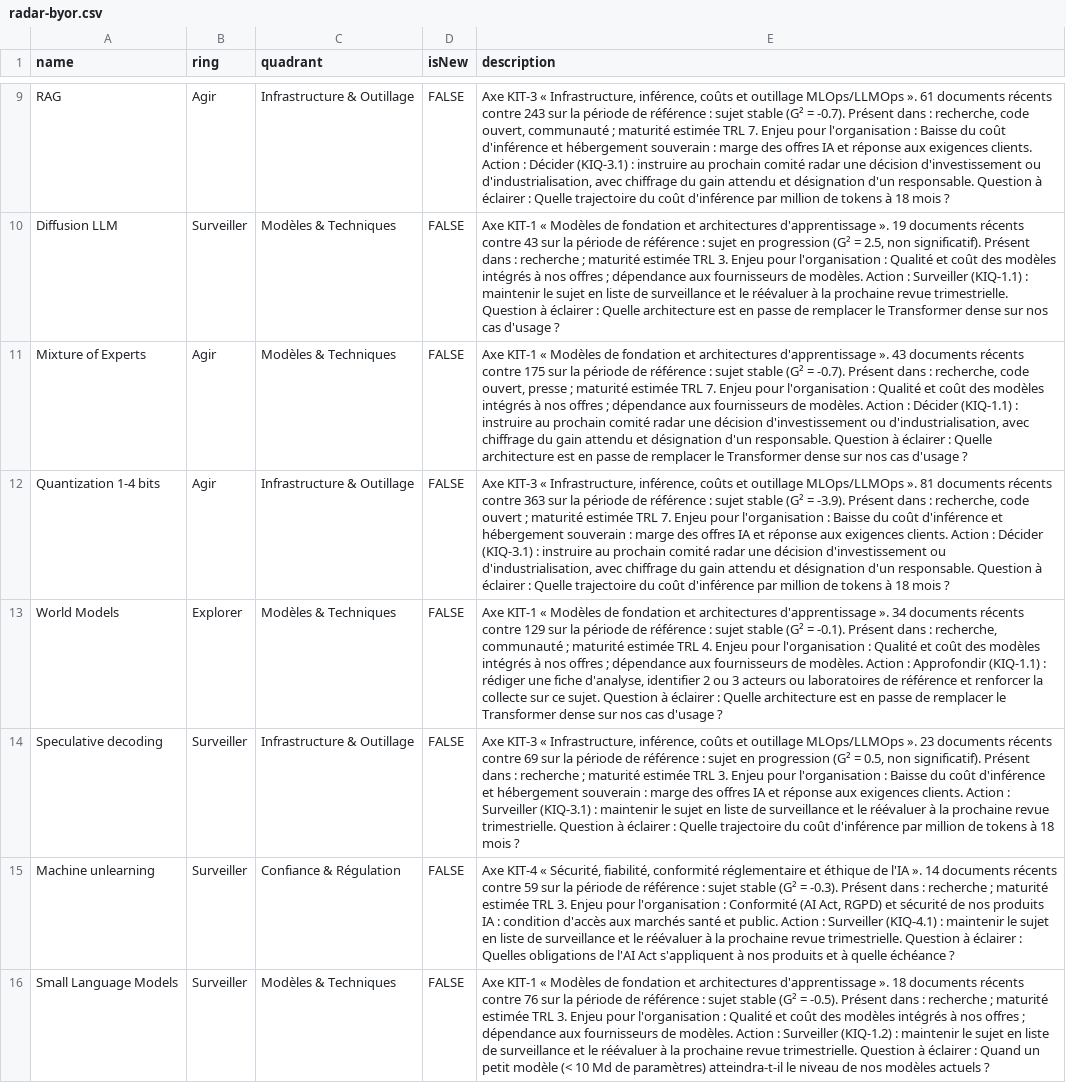
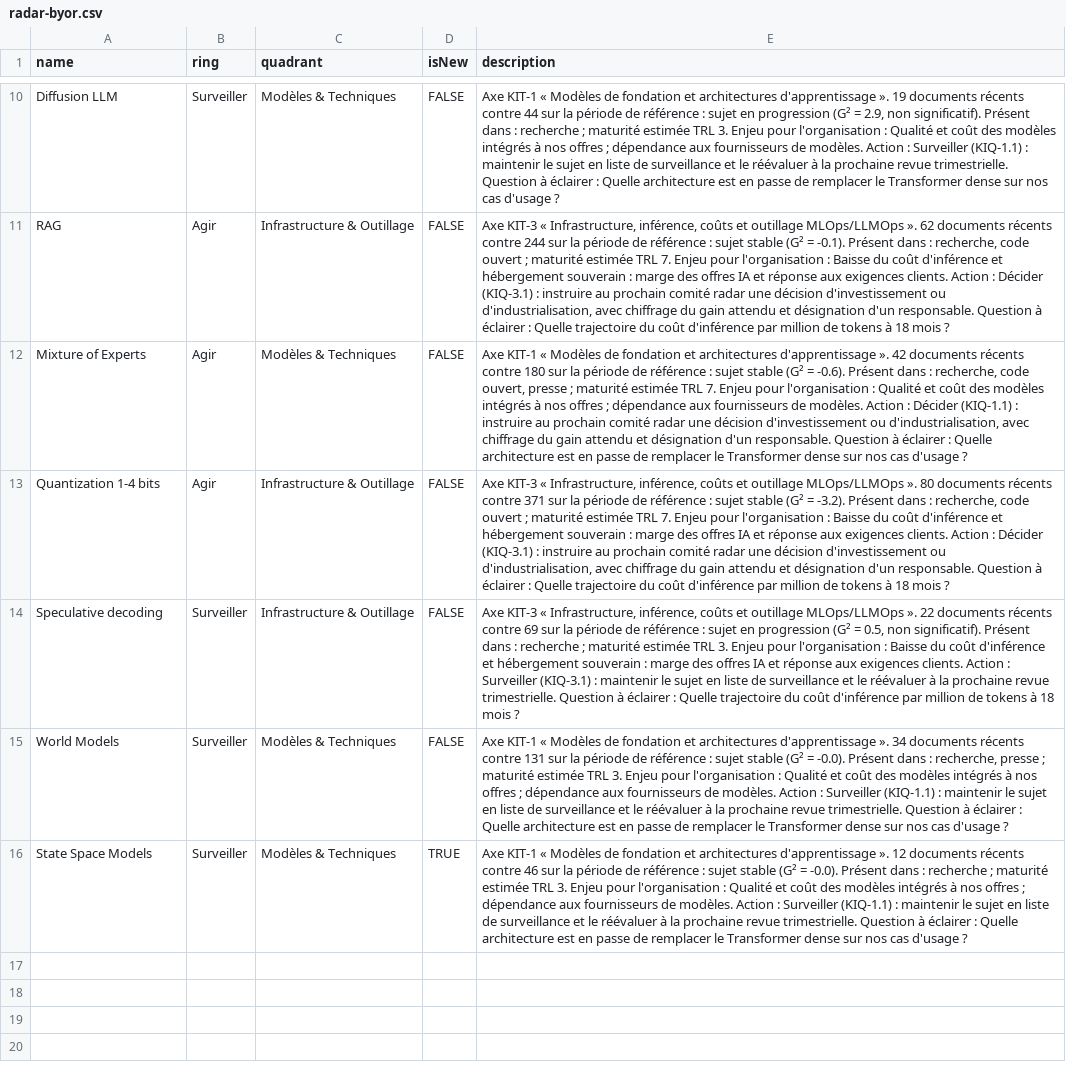
Before and after one commit to nderhore/radar-veille-ia, a CSV file: output/radar-byor.csv, drawn as a sheet; only a part is shown, gaps mark what is left out; removed rows and columns are numbered as before the commit, all else as after; the diff covers the shown part only; the diff names each change by its address in the sheet, - before the commit and + after, or states it on an @@ line.

```diff
--- a/output/radar-byor.csv
+++ b/output/radar-byor.csv
-row 9: RAG | Agir | Infrastructure & Outillage | FALSE | Axe KIT-3 « Infrastructure, inférence, coûts et outillage MLOps/LLMOps ». 61 documents récents contre 243 sur la période de référence : sujet stable (G² = -0.7). Présent dans : recherche, code ouvert, communauté ; maturité estimée TRL 7. Enjeu pour l'organisation : Baisse du coût d'inférence et hébergement souverain : marge des offres IA et réponse aux exigences clients. Action : Décider (KIQ-3.1) : instruire au prochain comité radar une décision d'investissement ou d'industrialisation, avec chiffrage du gain attendu et désignation d'un responsable. Question à éclairer : Quelle trajectoire du coût d'inférence par million de tokens à 18 mois ?
-E10 (description): …récents contre 43 sur la période de référence : sujet en progression (G² = 2.5, non significatif).…
+E10 (description): …récents contre 44 sur la période de référence : sujet en progression (G² = 2.9, non significatif).…
+row 11: RAG | Agir | Infrastructure & Outillage | FALSE | Axe KIT-3 « Infrastructure, inférence, coûts et outillage MLOps/LLMOps ». 62 documents récents contre 244 sur la période de référence : sujet stable (G² = -0.1). Présent dans : recherche, code ouvert ; maturité estimée TRL 7. Enjeu pour l'organisation : Baisse du coût d'inférence et hébergement souverain : marge des offres IA et réponse aux exigences clients. Action : Décider (KIQ-3.1) : instruire au prochain comité radar une décision d'investissement ou d'industrialisation, avec chiffrage du gain attendu et désignation d'un responsable. Question à éclairer : Quelle trajectoire du coût d'inférence par million de tokens à 18 mois ?
-E12 (description): …d'apprentissage ». 43 documents récents contre 175 sur la période de référence : sujet stable (G² = -0.7). Présent dans…
+E12 (description): …d'apprentissage ». 42 documents récents contre 180 sur la période de référence : sujet stable (G² = -0.6). Présent dans…
-E13 (description): …MLOps/LLMOps ». 81 documents récents contre 363 sur la période de référence : sujet stable (G² = -3.9). Présent dans…
+E13 (description): …MLOps/LLMOps ». 80 documents récents contre 371 sur la période de référence : sujet stable (G² = -3.2). Présent dans…
-row 13: World Models | Explorer | Modèles & Techniques | FALSE | Axe KIT-1 « Modèles de fondation et architectures d'apprentissage ». 34 documents récents contre 129 sur la période de référence : sujet stable (G² = -0.1). Présent dans : recherche, communauté ; maturité estimée TRL 4. Enjeu pour l'organisation : Qualité et coût des modèles intégrés à nos offres ; dépendance aux fournisseurs de modèles. Action : Approfondir (KIQ-1.1) : rédiger une fiche d'analyse, identifier 2 ou 3 acteurs ou laboratoires de référence et renforcer la collecte sur ce sujet. Question à éclairer : Quelle architecture est en passe de remplacer le Transformer dense sur nos cas d'usage ?
-E14 (description): …MLOps/LLMOps ». 23 documents récents…
+E14 (description): …MLOps/LLMOps ». 22 documents récents…
-row 15: Machine unlearning | Surveiller | Confiance & Régulation | FALSE | Axe KIT-4 « Sécurité, fiabilité, conformité réglementaire et éthique de l'IA ». 14 documents récents contre 59 sur la période de référence : sujet stable (G² = -0.3). Présent dans : recherche ; maturité estimée TRL 3. Enjeu pour l'organisation : Conformité (AI Act, RGPD) et sécurité de nos produits IA : condition d'accès aux marchés santé et public. Action : Surveiller (KIQ-4.1) : maintenir le sujet en liste de surveillance et le réévaluer à la prochaine revue trimestrielle. Question à éclairer : Quelles obligations de l'AI Act s'appliquent à nos produits et à quelle échéance ?
-A15 (name): Small Language Models
+A15 (name): World Models
-E15 (description): …d'apprentissage ». 18 documents récents contre 76 sur la période de référence : sujet stable (G² = -0.5). Présent dans : recherche ; maturité estimée TRL 3. Enjeu pour l'organisation : Qualité et coût des modèles intégrés à nos offres ; dépendance aux fournisseurs de modèles. Action : Surveiller (KIQ-1.2) : maintenir le sujet en liste de surveillance et le réévaluer à la prochaine revue trimestrielle. Question à éclairer : Quand un petit modèle (< 10 Md de paramètres) atteindra-t-il le niveau de nos modèles actuels ?
+E15 (description): …d'apprentissage ». 34 documents récents contre 131 sur la période de référence : sujet stable (G² = -0.0). Présent dans : recherche, presse ; maturité estimée TRL 3. Enjeu pour l'organisation : Qualité et coût des modèles intégrés à nos offres ; dépendance aux fournisseurs de modèles. Action : Surveiller (KIQ-1.1) : maintenir le sujet en liste de surveillance et le réévaluer à la prochaine revue trimestrielle. Question à éclairer : Quelle architecture est en passe de remplacer le Transformer dense sur nos cas d'usage ?
+row 16: State Space Models | Surveiller | Modèles & Techniques | TRUE | Axe KIT-1 « Modèles de fondation et architectures d'apprentissage ». 12 documents récents contre 46 sur la période de référence : sujet stable (G² = -0.0). Présent dans : recherche ; maturité estimée TRL 3. Enjeu pour l'organisation : Qualité et coût des modèles intégrés à nos offres ; dépendance aux fournisseurs de modèles. Action : Surveiller (KIQ-1.1) : maintenir le sujet en liste de surveillance et le réévaluer à la prochaine revue trimestrielle. Question à éclairer : Quelle architecture est en passe de remplacer le Transformer dense sur nos cas d'usage ?
```
Also changed, not shown: 3 added rows, 2 removed rows and 5 edited cells elsewhere in this file, 6 other files.
